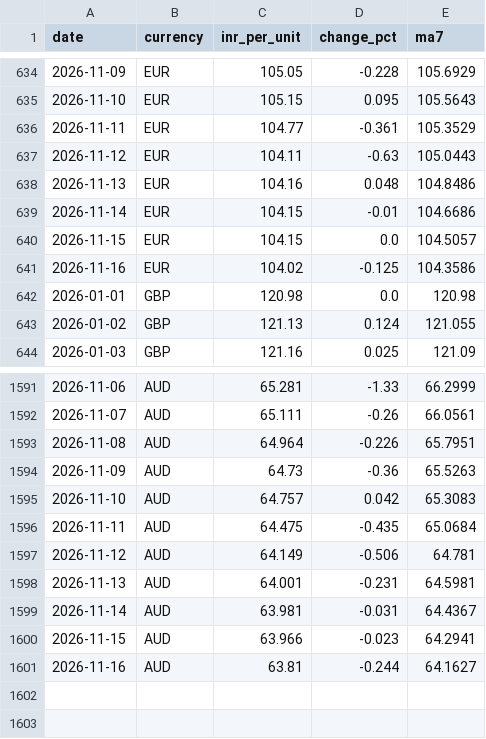
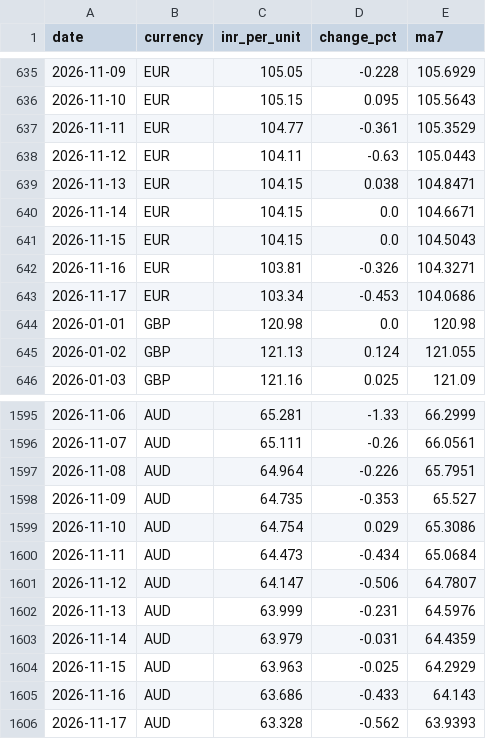
Before and after one commit to gayatrikunjirvpsm25/RupeeWatch, a CSV file: data/rates.csv, drawn as a sheet; only a part is shown, gaps mark what is left out; the diff covers the shown part only.

```diff
--- a/data/rates.csv
+++ b/data/rates.csv
@@ -637,6 +638,7 @@ date,currency,inr_per_unit,change_pct,ma7
 2026-11-12,EUR,104.11,-0.63,105.0443
-2026-11-13,EUR,104.16,0.048,104.8486
-2026-11-14,EUR,104.15,-0.01,104.6686
-2026-11-15,EUR,104.15,0.0,104.5057
-2026-11-16,EUR,104.02,-0.125,104.3586
+2026-11-13,EUR,104.15,0.038,104.8471
+2026-11-14,EUR,104.15,0.0,104.6671
+2026-11-15,EUR,104.15,0.0,104.5043
+2026-11-16,EUR,103.81,-0.326,104.3271
+2026-11-17,EUR,103.34,-0.453,104.0686
 2026-01-01,GBP,120.98,0.0,120.98
@@ -1593,9 +1597,10 @@ date,currency,inr_per_unit,change_pct,ma7
 2026-11-08,AUD,64.964,-0.226,65.7951
-2026-11-09,AUD,64.73,-0.36,65.5263
-2026-11-10,AUD,64.757,0.042,65.3083
-2026-11-11,AUD,64.475,-0.435,65.0684
-2026-11-12,AUD,64.149,-0.506,64.781
-2026-11-13,AUD,64.001,-0.231,64.5981
-2026-11-14,AUD,63.981,-0.031,64.4367
-2026-11-15,AUD,63.966,-0.023,64.2941
-2026-11-16,AUD,63.81,-0.244,64.1627
+2026-11-09,AUD,64.735,-0.353,65.527
+2026-11-10,AUD,64.754,0.029,65.3086
+2026-11-11,AUD,64.473,-0.434,65.0684
+2026-11-12,AUD,64.147,-0.506,64.7807
+2026-11-13,AUD,63.999,-0.231,64.5976
+2026-11-14,AUD,63.979,-0.031,64.4359
+2026-11-15,AUD,63.963,-0.025,64.2929
+2026-11-16,AUD,63.686,-0.433,64.143
+2026-11-17,AUD,63.328,-0.562,63.9393
```
Also changed, not shown: 3 added rows and 48 edited cells elsewhere in this file, 2 other files.
